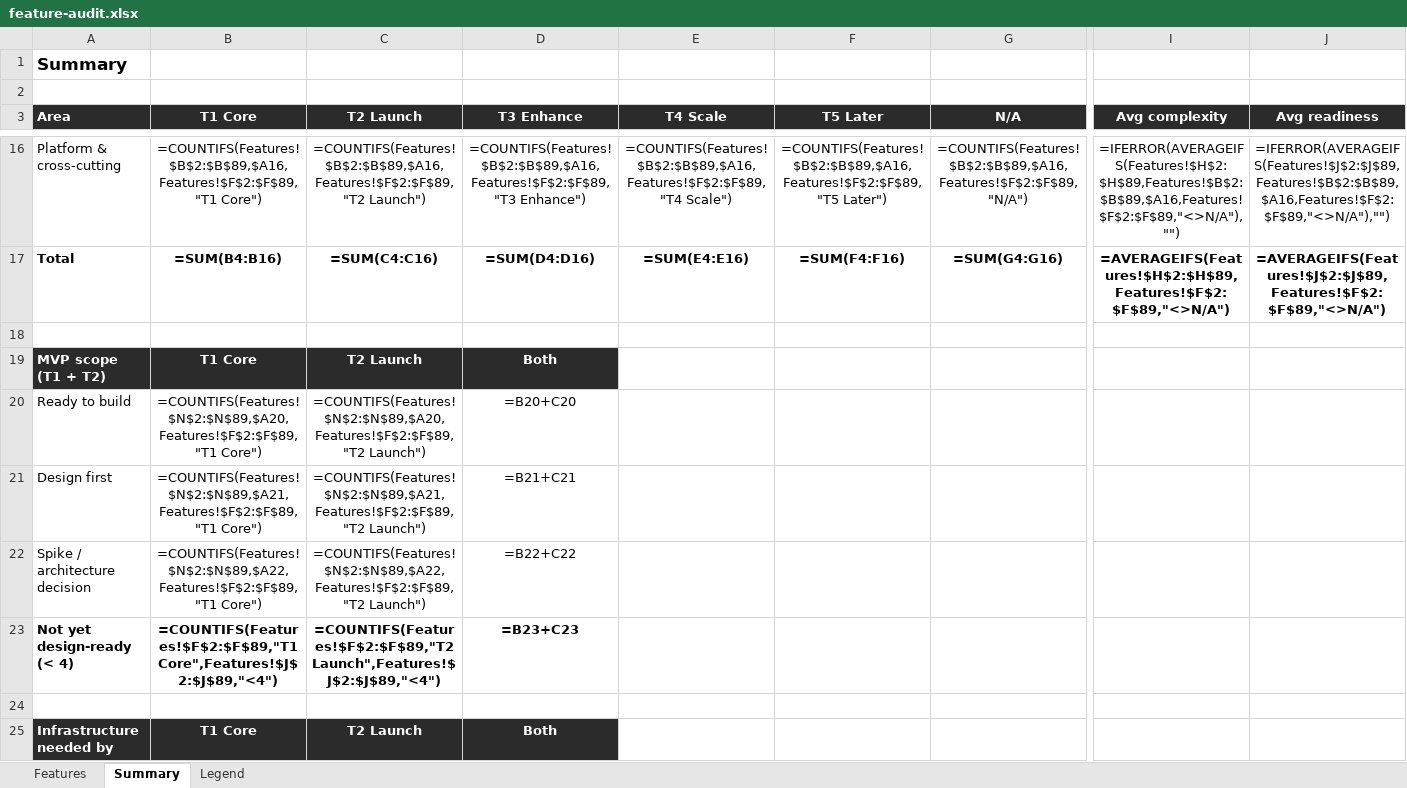
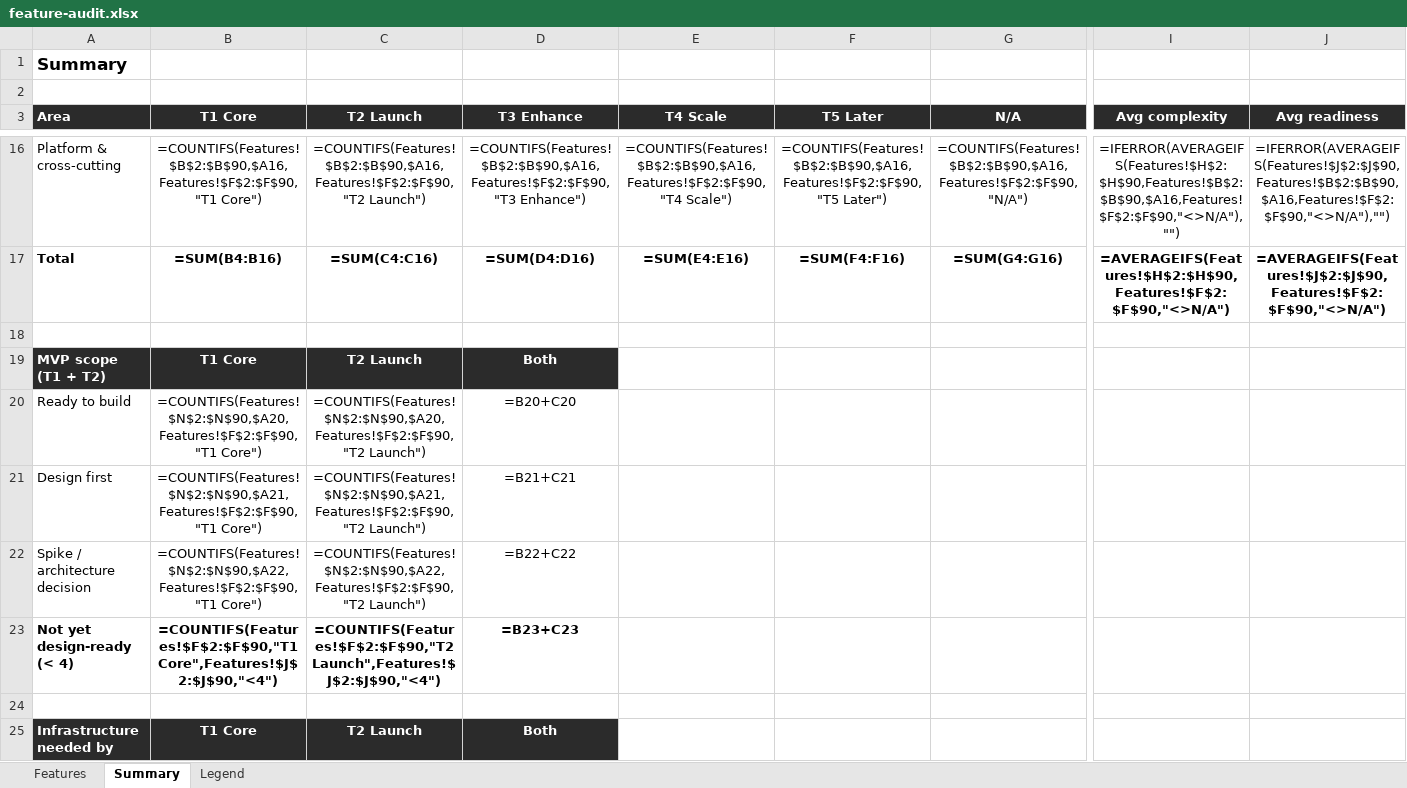
Before and after one commit to building-with-ai-f26/kfl8095-steelman, an Excel workbook: plans/feature-audit.xlsx, sheet Summary, drawn as a sheet; only a part is shown, gaps mark what is left out; values as stored, in another font and other column widths than the file's, no borders; formulas without a stored value are shown as written; the diff covers the shown part only; the diff names each change by its address in the sheet, - before the commit and + after, or states it on an @@ line.

```diff
--- a/plans/feature-audit.xlsx (sheet Summary)
+++ b/plans/feature-audit.xlsx (sheet Summary)
-B16 (T1 Core): =COUNTIFS(Features!$B$2:$B$89,$A16,Features!$F$2:$F$89,"T1 Core")
+B16 (T1 Core): =COUNTIFS(Features!$B$2:$B$90,$A16,Features!$F$2:$F$90,"T1 Core")
-C16 (T2 Launch): =COUNTIFS(Features!$B$2:$B$89,$A16,Features!$F$2:$F$89,"T2 Launch")
+C16 (T2 Launch): =COUNTIFS(Features!$B$2:$B$90,$A16,Features!$F$2:$F$90,"T2 Launch")
-D16 (T3 Enhance): =COUNTIFS(Features!$B$2:$B$89,$A16,Features!$F$2:$F$89,"T3 Enhance")
+D16 (T3 Enhance): =COUNTIFS(Features!$B$2:$B$90,$A16,Features!$F$2:$F$90,"T3 Enhance")
-E16 (T4 Scale): =COUNTIFS(Features!$B$2:$B$89,$A16,Features!$F$2:$F$89,"T4 Scale")
+E16 (T4 Scale): =COUNTIFS(Features!$B$2:$B$90,$A16,Features!$F$2:$F$90,"T4 Scale")
-F16 (T5 Later): =COUNTIFS(Features!$B$2:$B$89,$A16,Features!$F$2:$F$89,"T5 Later")
+F16 (T5 Later): =COUNTIFS(Features!$B$2:$B$90,$A16,Features!$F$2:$F$90,"T5 Later")
-G16 (N/A): =COUNTIFS(Features!$B$2:$B$89,$A16,Features!$F$2:$F$89,"N/A")
+G16 (N/A): =COUNTIFS(Features!$B$2:$B$90,$A16,Features!$F$2:$F$90,"N/A")
-I16 (Avg complexity): =IFERROR(AVERAGEIFS(Features!$H$2:$H$89,Features!$B$2:$B$89,$A16,Features!$F$2:$F$89,"<>N/A"),"")
+I16 (Avg complexity): =IFERROR(AVERAGEIFS(Features!$H$2:$H$90,Features!$B$2:$B$90,$A16,Features!$F$2:$F$90,"<>N/A"),"")
-J16 (Avg readiness): =IFERROR(AVERAGEIFS(Features!$J$2:$J$89,Features!$B$2:$B$89,$A16,Features!$F$2:$F$89,"<>N/A"),"")
+J16 (Avg readiness): =IFERROR(AVERAGEIFS(Features!$J$2:$J$90,Features!$B$2:$B$90,$A16,Features!$F$2:$F$90,"<>N/A"),"")
-I17 (Avg complexity): =AVERAGEIFS(Features!$H$2:$H$89,Features!$F$2:$F$89,"<>N/A")
+I17 (Avg complexity): =AVERAGEIFS(Features!$H$2:$H$90,Features!$F$2:$F$90,"<>N/A")
-J17 (Avg readiness): =AVERAGEIFS(Features!$J$2:$J$89,Features!$F$2:$F$89,"<>N/A")
+J17 (Avg readiness): =AVERAGEIFS(Features!$J$2:$J$90,Features!$F$2:$F$90,"<>N/A")
-B20 (T1 Core): =COUNTIFS(Features!$N$2:$N$89,$A20,Features!$F$2:$F$89,"T1 Core")
+B20 (T1 Core): =COUNTIFS(Features!$N$2:$N$90,$A20,Features!$F$2:$F$90,"T1 Core")
-C20 (T2 Launch): =COUNTIFS(Features!$N$2:$N$89,$A20,Features!$F$2:$F$89,"T2 Launch")
+C20 (T2 Launch): =COUNTIFS(Features!$N$2:$N$90,$A20,Features!$F$2:$F$90,"T2 Launch")
-B21 (T1 Core): =COUNTIFS(Features!$N$2:$N$89,$A21,Features!$F$2:$F$89,"T1 Core")
+B21 (T1 Core): =COUNTIFS(Features!$N$2:$N$90,$A21,Features!$F$2:$F$90,"T1 Core")
-C21 (T2 Launch): =COUNTIFS(Features!$N$2:$N$89,$A21,Features!$F$2:$F$89,"T2 Launch")
+C21 (T2 Launch): =COUNTIFS(Features!$N$2:$N$90,$A21,Features!$F$2:$F$90,"T2 Launch")
-B22 (T1 Core): =COUNTIFS(Features!$N$2:$N$89,$A22,Features!$F$2:$F$89,"T1 Core")
+B22 (T1 Core): =COUNTIFS(Features!$N$2:$N$90,$A22,Features!$F$2:$F$90,"T1 Core")
-C22 (T2 Launch): =COUNTIFS(Features!$N$2:$N$89,$A22,Features!$F$2:$F$89,"T2 Launch")
+C22 (T2 Launch): =COUNTIFS(Features!$N$2:$N$90,$A22,Features!$F$2:$F$90,"T2 Launch")
-B23 (T1 Core): =COUNTIFS(Features!$F$2:$F$89,"T1 Core",Features!$J$2:$J$89,"<4")
+B23 (T1 Core): =COUNTIFS(Features!$F$2:$F$90,"T1 Core",Features!$J$2:$J$90,"<4")
-C23 (T2 Launch): =COUNTIFS(Features!$F$2:$F$89,"T2 Launch",Features!$J$2:$J$89,"<4")
+C23 (T2 Launch): =COUNTIFS(Features!$F$2:$F$90,"T2 Launch",Features!$J$2:$J$90,"<4")
```
Also changed, not shown: 120 edited cells elsewhere in this sheet, sheet Features, 6 other files.
